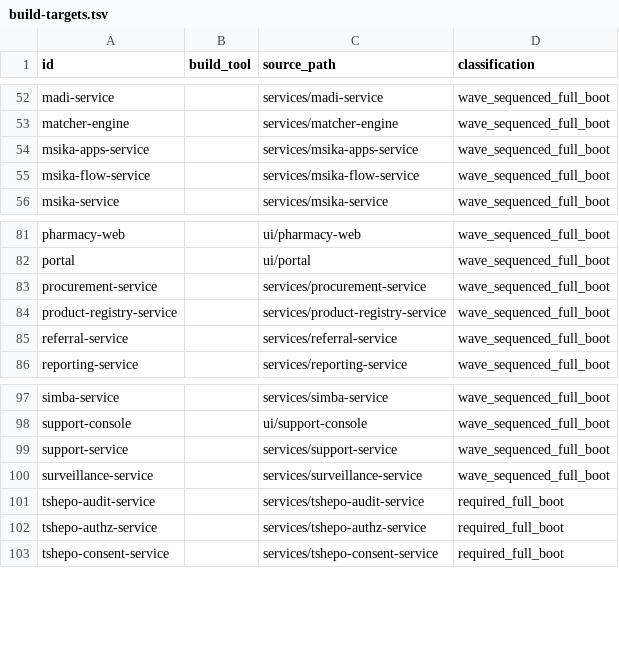
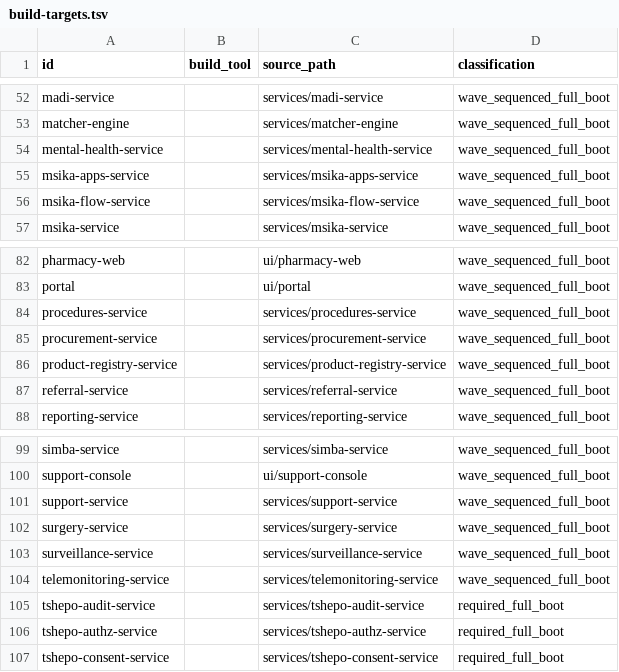
Before and after one commit to rtgongora/Impilo-vNext, a TSV file: reports/full-boot/build-targets.tsv, drawn as a sheet; only a part is shown, gaps mark what is left out.

```diff
--- a/reports/full-boot/build-targets.tsv
+++ b/reports/full-boot/build-targets.tsv
@@ -53,2 +53,3 @@ madi-service		services/madi-service	wave_sequenced_full_boot
 matcher-engine		services/matcher-engine	wave_sequenced_full_boot
+mental-health-service		services/mental-health-service	wave_sequenced_full_boot
 msika-apps-service		services/msika-apps-service	wave_sequenced_full_boot
@@ -82,2 +83,3 @@ pharmacy-web		ui/pharmacy-web	wave_sequenced_full_boot
 portal		ui/portal	wave_sequenced_full_boot
+procedures-service		services/procedures-service	wave_sequenced_full_boot
 procurement-service		services/procurement-service	wave_sequenced_full_boot
@@ -99,3 +101,5 @@ support-console		ui/support-console	wave_sequenced_full_boot
 support-service		services/support-service	wave_sequenced_full_boot
+surgery-service		services/surgery-service	wave_sequenced_full_boot
 surveillance-service		services/surveillance-service	wave_sequenced_full_boot
+telemonitoring-service		services/telemonitoring-service	wave_sequenced_full_boot
 tshepo-audit-service		services/tshepo-audit-service	required_full_boot
```
Also changed, not shown: 31 other files.
